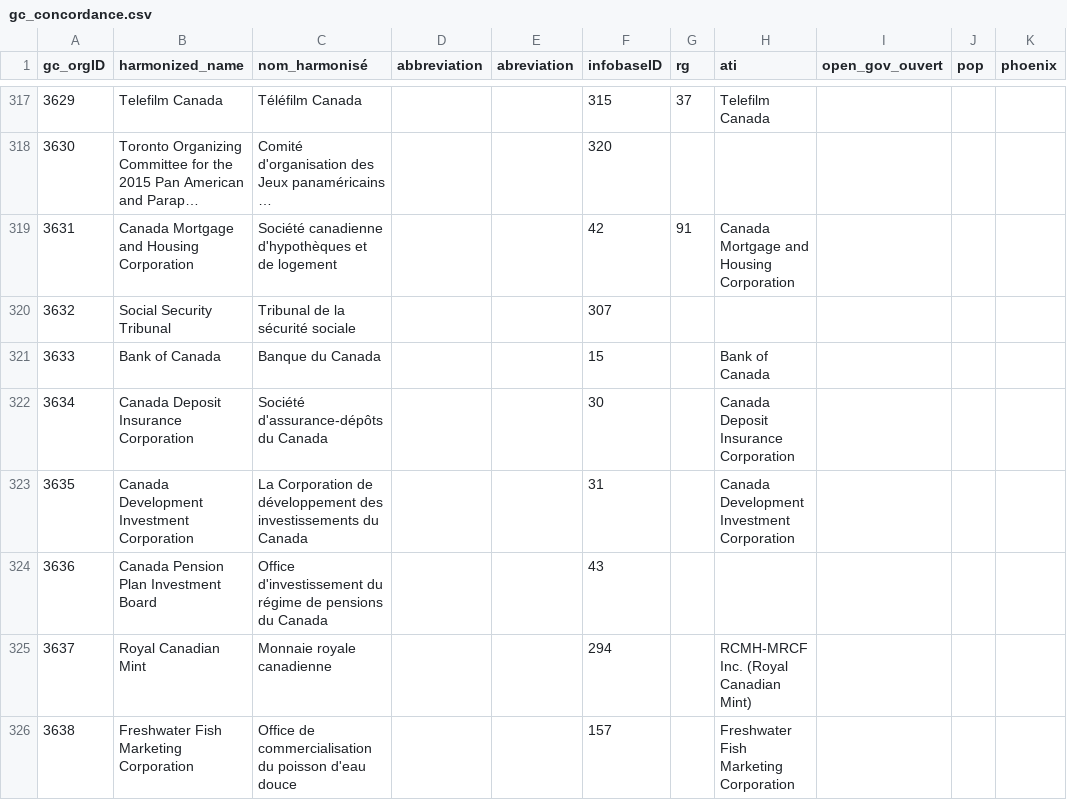
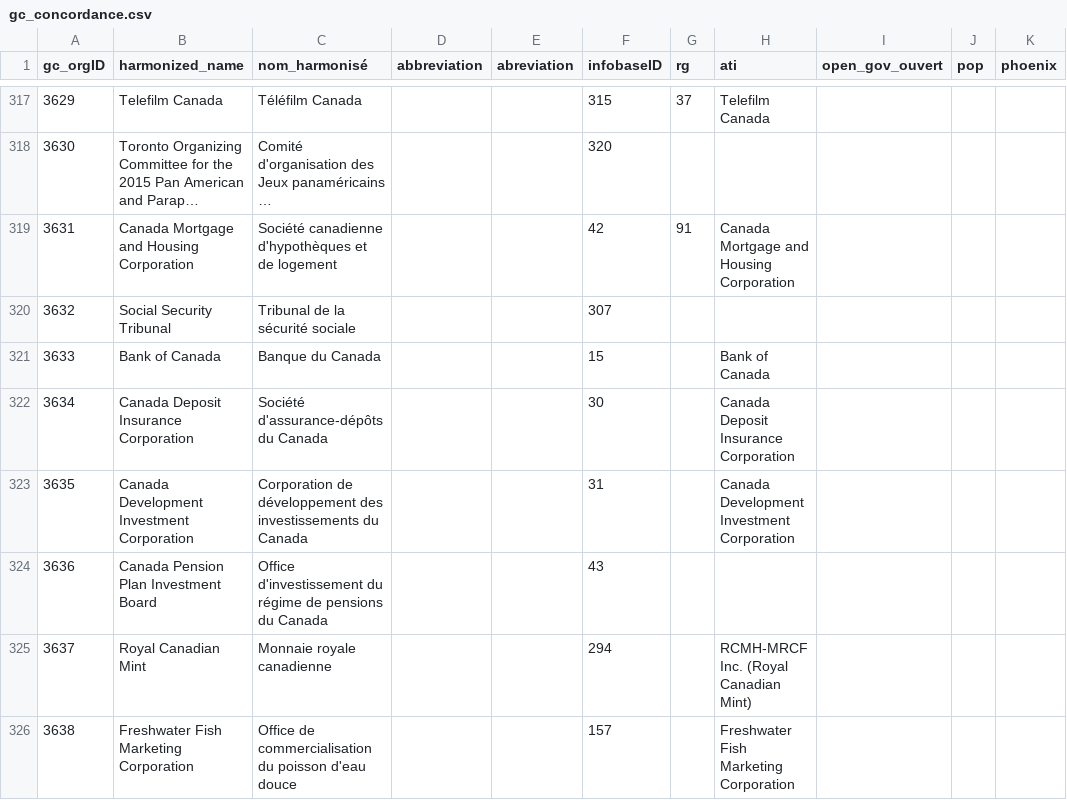
Before and after one commit to Jmikelittle/GCOrgName, a CSV file: gc_concordance.csv, drawn as a sheet; only a part is shown, gaps mark what is left out; long unchanged cells end in …; the diff covers the shown part only; the diff names each change by its address in the sheet, - before the commit and + after, or states it on an @@ line.

```diff
--- a/gc_concordance.csv
+++ b/gc_concordance.csv
-C323 (nom_harmonisé): La Corporation de…
+C323 (nom_harmonisé): Corporation de…
```
Also changed, not shown: 20 edited cells elsewhere in this file, 3 other files.
